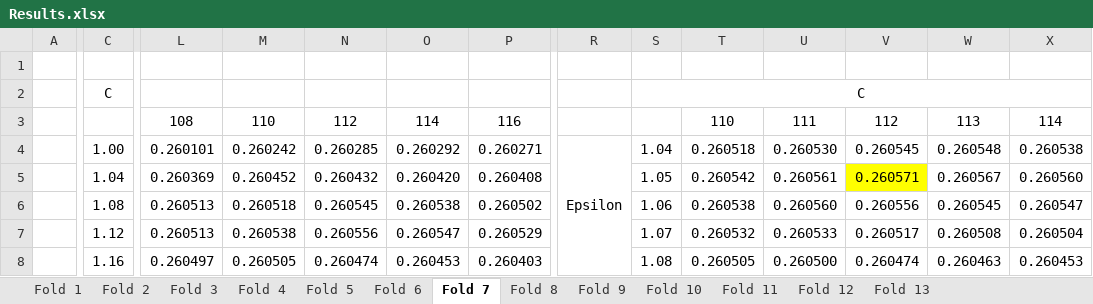
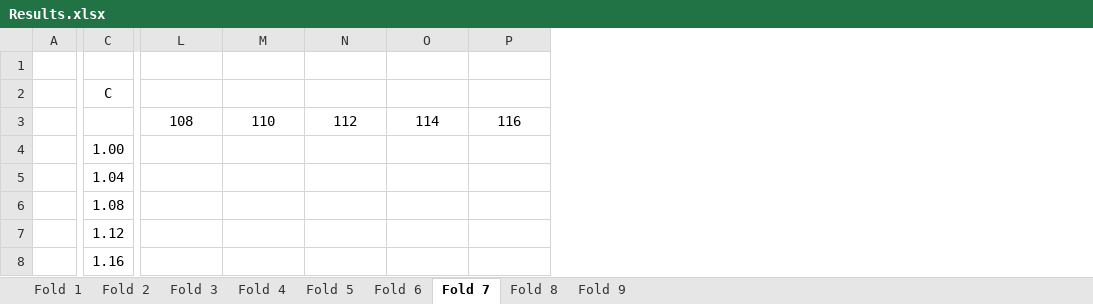
Before and after one commit to spartace98/NUS-Internship, an Excel workbook: Results.xlsx, sheet Fold 7, drawn as a sheet; only a part is shown, gaps mark what is left out; values as stored, in another font and other column widths than the file's, no borders; conditional formats not drawn; the diff covers the shown part only; the diff names each change by its address in the sheet, - before the commit and + after, or states it on an @@ line.

```diff
--- a/Results.xlsx (sheet Fold 7)
+++ b/Results.xlsx (sheet Fold 7)
-sheet tab: Fold 10
-sheet tab: Fold 11
-sheet tab: Fold 12
-sheet tab: Fold 13
-column R, row 4: Epsilon
-column S, rows 2-8: C |  | 1.04 | 1.05 | 1.06 | 1.07 | 1.08
-column T, rows 3-8: 110 | 0.260518 | 0.260542 | 0.260538 | 0.260532 | 0.260505
-column U, rows 3-8: 111 | 0.260530 | 0.260561 | 0.260560 | 0.260533 | 0.260500
-column V, rows 3-8: 112 | 0.260545 | 0.260571 | 0.260556 | 0.260517 | 0.260474
-column W, rows 3-8: 113 | 0.260548 | 0.260567 | 0.260545 | 0.260508 | 0.260463
-column X, rows 3-8: 114 | 0.260538 | 0.260560 | 0.260547 | 0.260504 | 0.260453
-L4: 0.260101
+L4: (empty)
-M4: 0.260242
+M4: (empty)
-N4: 0.260285
+N4: (empty)
-O4: 0.260292
+O4: (empty)
-P4: 0.260271
+P4: (empty)
-L5: 0.260369
+L5: (empty)
-M5: 0.260452
+M5: (empty)
-N5: 0.260432
+N5: (empty)
-O5: 0.260420
+O5: (empty)
-P5: 0.260408
+P5: (empty)
-L6:L7: 0.260513
+L6:L7: (empty)
-M6: 0.260518
+M6: (empty)
-N6: 0.260545
+N6: (empty)
-O6: 0.260538
+O6: (empty)
-P6: 0.260502
+P6: (empty)
-M7: 0.260538
+M7: (empty)
-N7: 0.260556
+N7: (empty)
-O7: 0.260547
+O7: (empty)
-P7: 0.260529
+P7: (empty)
-L8: 0.260497
+L8: (empty)
-M8: 0.260505
+M8: (empty)
-N8: 0.260474
+N8: (empty)
-O8: 0.260453
+O8: (empty)
-P8: 0.260403
+P8: (empty)
```
Also changed, not shown: 1 removed column and 26 edited cells elsewhere in this sheet, sheet Fold 8, sheet Fold 9.
